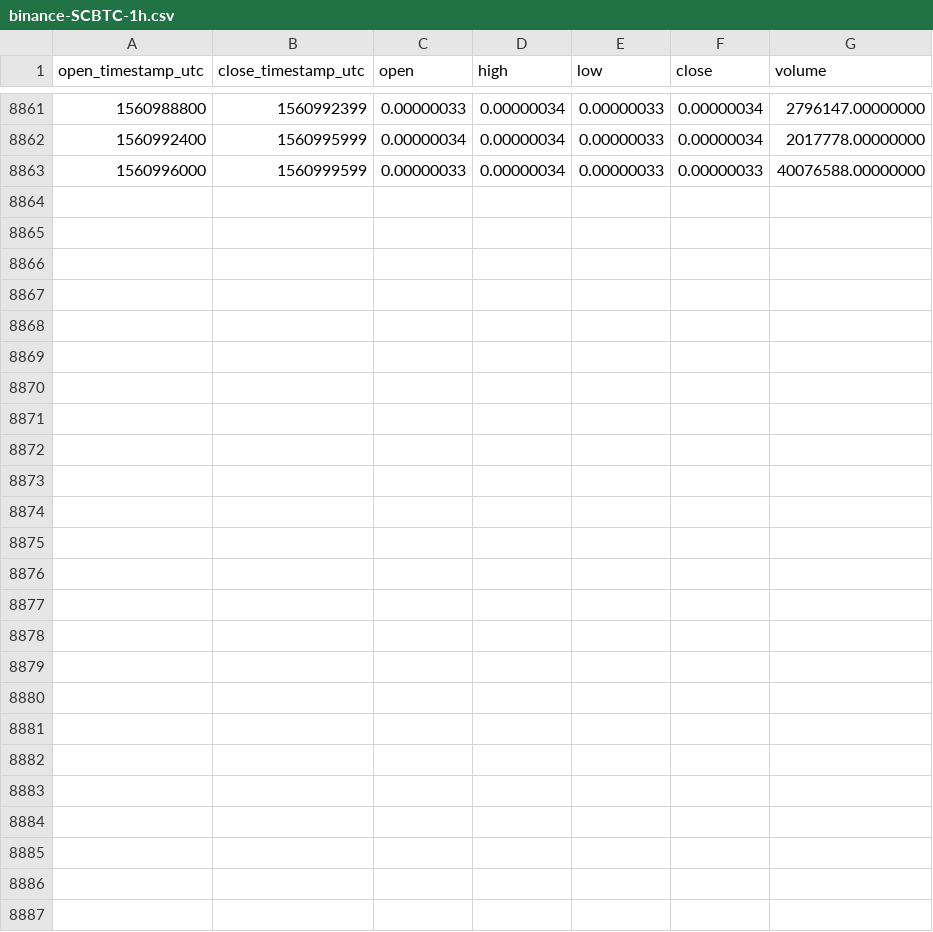
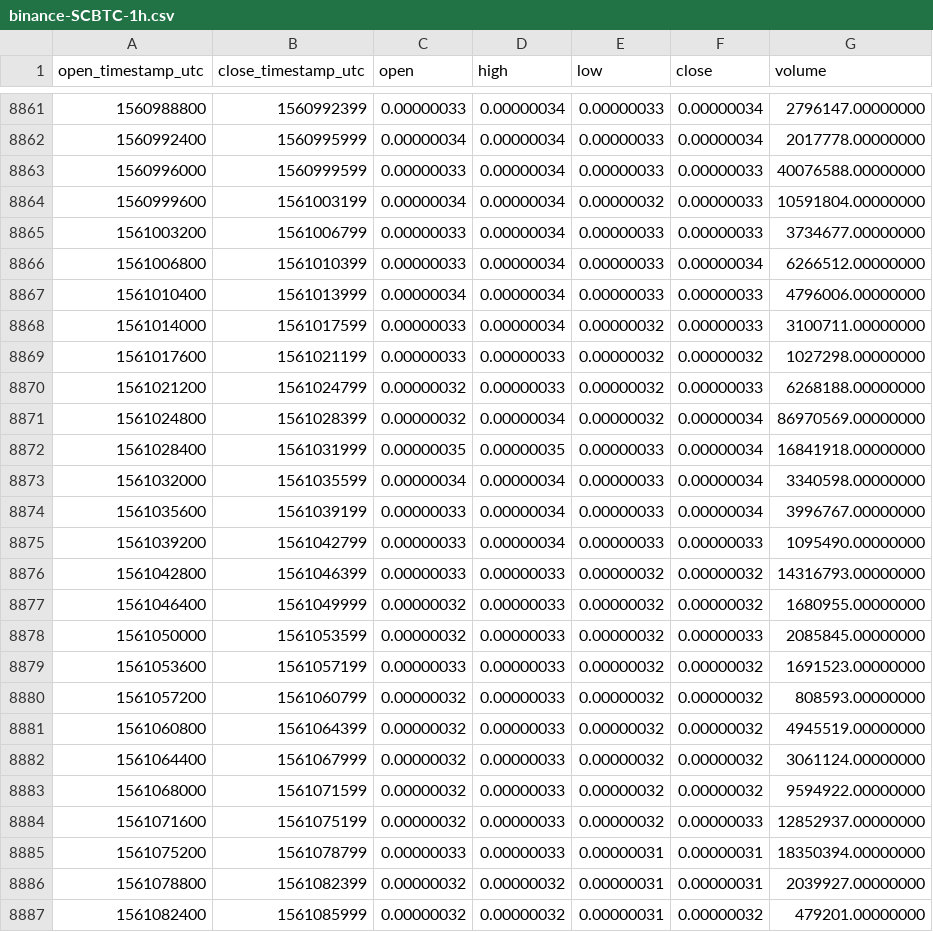
Before and after one commit to cryptobigbro/binance-SCBTC, a CSV file: binance-SCBTC-1h.csv, drawn as a sheet; only a part is shown, gaps mark what is left out.

Commit message:
Update OHLCV data.

```diff
--- a/binance-SCBTC-1h.csv
+++ b/binance-SCBTC-1h.csv
@@ -8863 +8863,25 @@ open_timestamp_utc,close_timestamp_utc,open,high,low,close,volume
 1560996000,1560999599,0.00000033,0.00000034,0.00000033,0.00000033,40076588.00000000
+1560999600,1561003199,0.00000034,0.00000034,0.00000032,0.00000033,10591804.00000000
+1561003200,1561006799,0.00000033,0.00000034,0.00000033,0.00000033,3734677.00000000
+1561006800,1561010399,0.00000033,0.00000034,0.00000033,0.00000034,6266512.00000000
+1561010400,1561013999,0.00000034,0.00000034,0.00000033,0.00000033,4796006.00000000
+1561014000,1561017599,0.00000033,0.00000034,0.00000032,0.00000033,3100711.00000000
+1561017600,1561021199,0.00000033,0.00000033,0.00000032,0.00000032,1027298.00000000
+1561021200,1561024799,0.00000032,0.00000033,0.00000032,0.00000033,6268188.00000000
+1561024800,1561028399,0.00000032,0.00000034,0.00000032,0.00000034,86970569.00000000
+1561028400,1561031999,0.00000035,0.00000035,0.00000033,0.00000034,16841918.00000000
+1561032000,1561035599,0.00000034,0.00000034,0.00000033,0.00000034,3340598.00000000
+1561035600,1561039199,0.00000033,0.00000034,0.00000033,0.00000034,3996767.00000000
+1561039200,1561042799,0.00000033,0.00000034,0.00000033,0.00000033,1095490.00000000
+1561042800,1561046399,0.00000033,0.00000033,0.00000032,0.00000032,14316793.00000000
+1561046400,1561049999,0.00000032,0.00000033,0.00000032,0.00000032,1680955.00000000
+1561050000,1561053599,0.00000032,0.00000033,0.00000032,0.00000033,2085845.00000000
+1561053600,1561057199,0.00000033,0.00000033,0.00000032,0.00000032,1691523.00000000
+1561057200,1561060799,0.00000032,0.00000033,0.00000032,0.00000032,808593.00000000
+1561060800,1561064399,0.00000032,0.00000033,0.00000032,0.00000032,4945519.00000000
+1561064400,1561067999,0.00000032,0.00000033,0.00000032,0.00000032,3061124.00000000
+1561068000,1561071599,0.00000032,0.00000033,0.00000032,0.00000032,9594922.00000000
+1561071600,1561075199,0.00000032,0.00000033,0.00000032,0.00000033,12852937.00000000
+1561075200,1561078799,0.00000033,0.00000033,0.00000031,0.00000031,18350394.00000000
+1561078800,1561082399,0.00000032,0.00000032,0.00000031,0.00000031,2039927.00000000
+1561082400,1561085999,0.00000032,0.00000032,0.00000031,0.00000032,479201.00000000
```
Also changed, not shown: binance-SCBTC-1d.csv.
